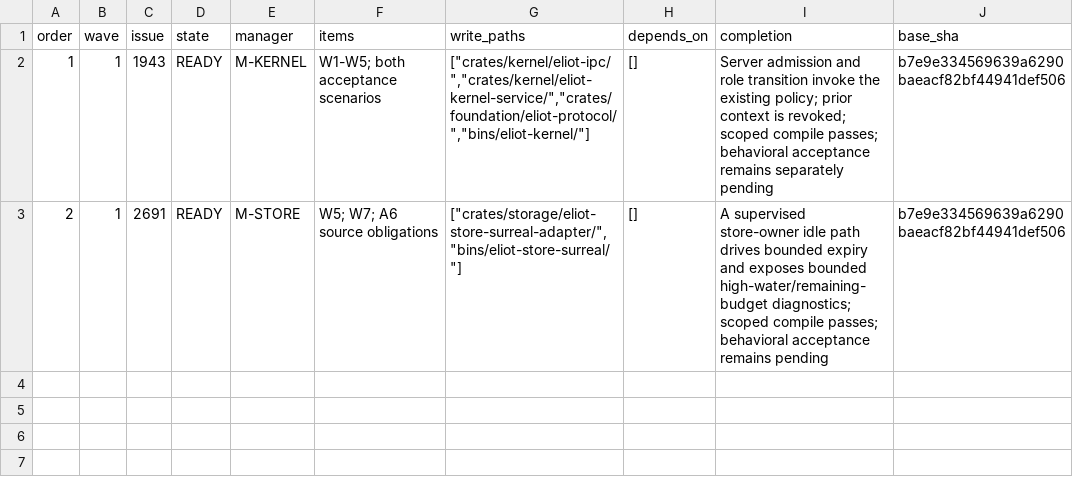
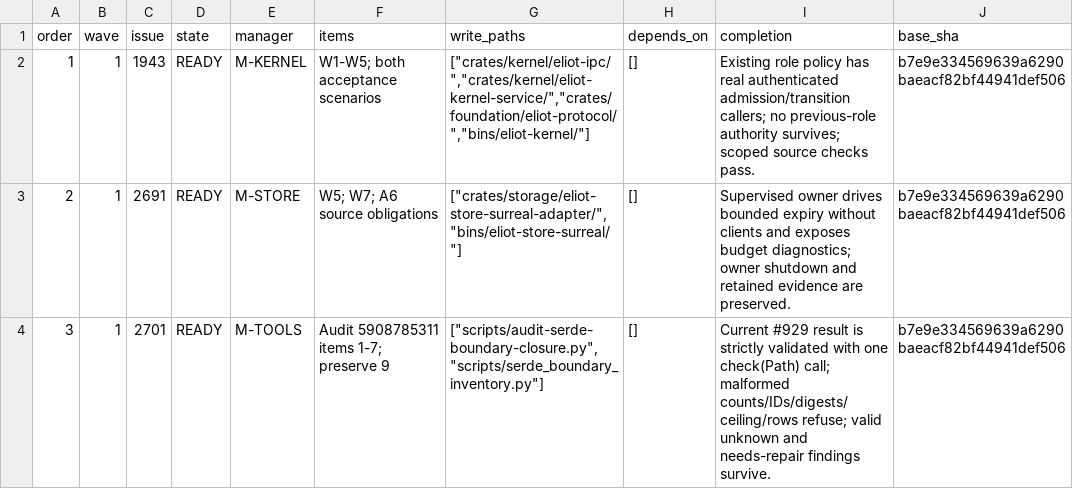
Before and after one commit to UnknownAlienHuman/eliot-memory-os, a TSV file: workstreams/swarm/PLAN.tsv, drawn as a sheet.

```diff
--- a/workstreams/swarm/PLAN.tsv
+++ b/workstreams/swarm/PLAN.tsv
@@ -1,3 +1,4 @@
 order	wave	issue	state	manager	items	write_paths	depends_on	completion	base_sha
-1	1	1943	READY	M-KERNEL	W1-W5; both acceptance scenarios	"[""crates/kernel/eliot-ipc/"",""crates/kernel/eliot-kernel-service/"",""crates/foundation/eliot-protocol/"",""bins/eliot-kernel/""]"	[]	Server admission and role transition invoke the existing policy; prior context is revoked; scoped compile passes; behavioral acceptance remains separately pending	b7e9e334569639a6290baeacf82bf44941def506
-2	1	2691	READY	M-STORE	W5; W7; A6 source obligations	"[""crates/storage/eliot-store-surreal-adapter/"",""bins/eliot-store-surreal/""]"	[]	A supervised store-owner idle path drives bounded expiry and exposes bounded high-water/remaining-budget diagnostics; scoped compile passes; behavioral acceptance remains pending	b7e9e334569639a6290baeacf82bf44941def506
+1	1	1943	READY	M-KERNEL	W1-W5; both acceptance scenarios	"[""crates/kernel/eliot-ipc/"",""crates/kernel/eliot-kernel-service/"",""crates/foundation/eliot-protocol/"",""bins/eliot-kernel/""]"	[]	Existing role policy has real authenticated admission/transition callers; no previous-role authority survives; scoped source checks pass.	b7e9e334569639a6290baeacf82bf44941def506
+2	1	2691	READY	M-STORE	W5; W7; A6 source obligations	"[""crates/storage/eliot-store-surreal-adapter/"",""bins/eliot-store-surreal/""]"	[]	Supervised owner drives bounded expiry without clients and exposes budget diagnostics; owner shutdown and retained evidence are preserved.	b7e9e334569639a6290baeacf82bf44941def506
+3	1	2701	READY	M-TOOLS	Audit 5908785311 items 1-7; preserve 9	"[""scripts/audit-serde-boundary-closure.py"",""scripts/serde_boundary_inventory.py""]"	[]	Current #929 result is strictly validated with one check(Path) call; malformed counts/IDs/digests/ceiling/rows refuse; valid unknown and needs-repair findings survive.	b7e9e334569639a6290baeacf82bf44941def506
```
Also changed, not shown: workstreams/swarm/BLOCKERS-AUDIT.tsv, 9 other files.
